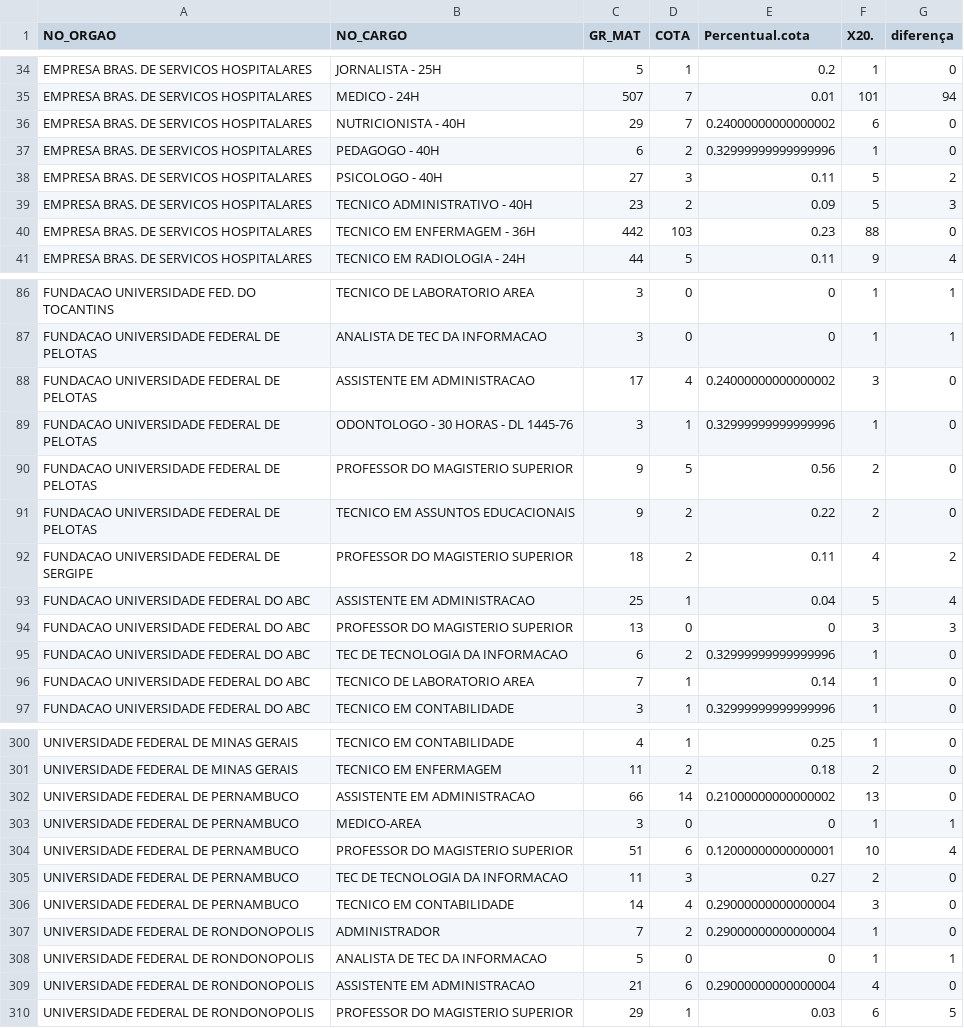
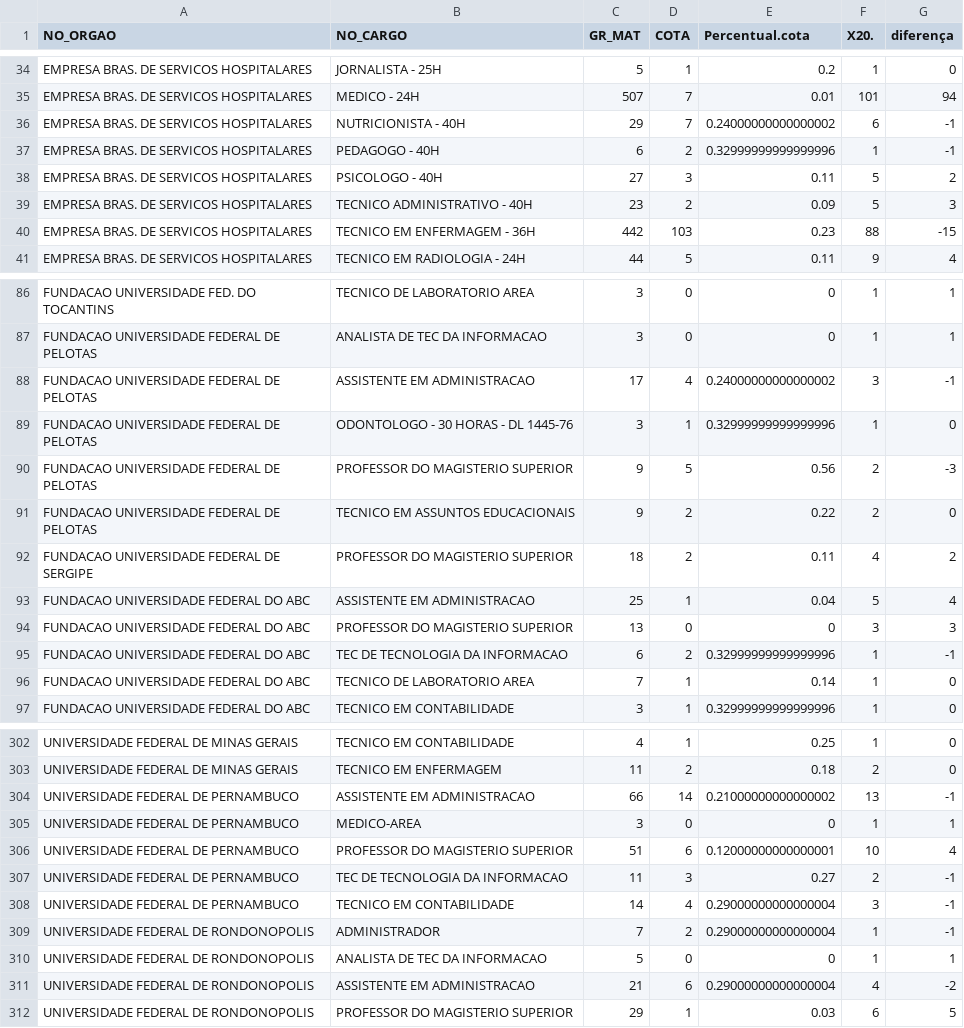
Before and after one commit to mar-celo/Cotas_raciais, a CSV file: data/subdata.csv, drawn as a sheet; only a part is shown, gaps mark what is left out; the diff covers the shown part only.

```diff
--- a/data/subdata.csv
+++ b/data/subdata.csv
@@ -35,7 +35,7 @@ EMPRESA BRAS. DE SERVICOS HOSPITALARES,JORNALISTA - 25H,5,1,0.2,1,0
 EMPRESA BRAS. DE SERVICOS HOSPITALARES,MEDICO - 24H,507,7,0.01,101,94
-EMPRESA BRAS. DE SERVICOS HOSPITALARES,NUTRICIONISTA - 40H,29,7,0.24000000000000002,6,0
-EMPRESA BRAS. DE SERVICOS HOSPITALARES,PEDAGOGO - 40H,6,2,0.32999999999999996,1,0
+EMPRESA BRAS. DE SERVICOS HOSPITALARES,NUTRICIONISTA - 40H,29,7,0.24000000000000002,6,-1
+EMPRESA BRAS. DE SERVICOS HOSPITALARES,PEDAGOGO - 40H,6,2,0.32999999999999996,1,-1
 EMPRESA BRAS. DE SERVICOS HOSPITALARES,PSICOLOGO - 40H,27,3,0.11,5,2
 EMPRESA BRAS. DE SERVICOS HOSPITALARES,TECNICO ADMINISTRATIVO - 40H,23,2,0.09,5,3
-EMPRESA BRAS. DE SERVICOS HOSPITALARES,TECNICO EM ENFERMAGEM - 36H,442,103,0.23,88,0
+EMPRESA BRAS. DE SERVICOS HOSPITALARES,TECNICO EM ENFERMAGEM - 36H,442,103,0.23,88,-15
 EMPRESA BRAS. DE SERVICOS HOSPITALARES,TECNICO EM RADIOLOGIA - 24H,44,5,0.11,9,4
@@ -87,5 +87,5 @@ FUNDACAO UNIVERSIDADE FED. DO TOCANTINS,TECNICO DE LABORATORIO AREA,3,0,0,1,1
 FUNDACAO UNIVERSIDADE FEDERAL DE PELOTAS,ANALISTA DE TEC DA INFORMACAO,3,0,0,1,1
-FUNDACAO UNIVERSIDADE FEDERAL DE PELOTAS,ASSISTENTE EM ADMINISTRACAO,17,4,0.24000000000000002,3,0
+FUNDACAO UNIVERSIDADE FEDERAL DE PELOTAS,ASSISTENTE EM ADMINISTRACAO,17,4,0.24000000000000002,3,-1
 FUNDACAO UNIVERSIDADE FEDERAL DE PELOTAS,ODONTOLOGO - 30 HORAS - DL 1445-76,3,1,0.32999999999999996,1,0
-FUNDACAO UNIVERSIDADE FEDERAL DE PELOTAS,PROFESSOR DO MAGISTERIO SUPERIOR,9,5,0.56,2,0
+FUNDACAO UNIVERSIDADE FEDERAL DE PELOTAS,PROFESSOR DO MAGISTERIO SUPERIOR,9,5,0.56,2,-3
 FUNDACAO UNIVERSIDADE FEDERAL DE PELOTAS,TECNICO EM ASSUNTOS EDUCACIONAIS,9,2,0.22,2,0
@@ -94,3 +94,3 @@ FUNDACAO UNIVERSIDADE FEDERAL DO ABC,ASSISTENTE EM ADMINISTRACAO,25,1,0.04,5,4
 FUNDACAO UNIVERSIDADE FEDERAL DO ABC,PROFESSOR DO MAGISTERIO SUPERIOR,13,0,0,3,3
-FUNDACAO UNIVERSIDADE FEDERAL DO ABC,TEC DE TECNOLOGIA DA INFORMACAO,6,2,0.32999999999999996,1,0
+FUNDACAO UNIVERSIDADE FEDERAL DO ABC,TEC DE TECNOLOGIA DA INFORMACAO,6,2,0.32999999999999996,1,-1
 FUNDACAO UNIVERSIDADE FEDERAL DO ABC,TECNICO DE LABORATORIO AREA,7,1,0.14,1,0
@@ -301,10 +303,10 @@ UNIVERSIDADE FEDERAL DE MINAS GERAIS,TECNICO EM CONTABILIDADE,4,1,0.25,1,0
 UNIVERSIDADE FEDERAL DE MINAS GERAIS,TECNICO EM ENFERMAGEM,11,2,0.18,2,0
-UNIVERSIDADE FEDERAL DE PERNAMBUCO,ASSISTENTE EM ADMINISTRACAO,66,14,0.21000000000000002,13,0
+UNIVERSIDADE FEDERAL DE PERNAMBUCO,ASSISTENTE EM ADMINISTRACAO,66,14,0.21000000000000002,13,-1
 UNIVERSIDADE FEDERAL DE PERNAMBUCO,MEDICO-AREA,3,0,0,1,1
 UNIVERSIDADE FEDERAL DE PERNAMBUCO,PROFESSOR DO MAGISTERIO SUPERIOR,51,6,0.12000000000000001,10,4
-UNIVERSIDADE FEDERAL DE PERNAMBUCO,TEC DE TECNOLOGIA DA INFORMACAO,11,3,0.27,2,0
-UNIVERSIDADE FEDERAL DE PERNAMBUCO,TECNICO EM CONTABILIDADE,14,4,0.29000000000000004,3,0
-UNIVERSIDADE FEDERAL DE RONDONOPOLIS,ADMINISTRADOR,7,2,0.29000000000000004,1,0
+UNIVERSIDADE FEDERAL DE PERNAMBUCO,TEC DE TECNOLOGIA DA INFORMACAO,11,3,0.27,2,-1
+UNIVERSIDADE FEDERAL DE PERNAMBUCO,TECNICO EM CONTABILIDADE,14,4,0.29000000000000004,3,-1
+UNIVERSIDADE FEDERAL DE RONDONOPOLIS,ADMINISTRADOR,7,2,0.29000000000000004,1,-1
 UNIVERSIDADE FEDERAL DE RONDONOPOLIS,ANALISTA DE TEC DA INFORMACAO,5,0,0,1,1
-UNIVERSIDADE FEDERAL DE RONDONOPOLIS,ASSISTENTE EM ADMINISTRACAO,21,6,0.29000000000000004,4,0
+UNIVERSIDADE FEDERAL DE RONDONOPOLIS,ASSISTENTE EM ADMINISTRACAO,21,6,0.29000000000000004,4,-2
 UNIVERSIDADE FEDERAL DE RONDONOPOLIS,PROFESSOR DO MAGISTERIO SUPERIOR,29,1,0.03,6,5
```
Also changed, not shown: 2 added rows and 34 edited cells elsewhere in this file, 1 other file.
